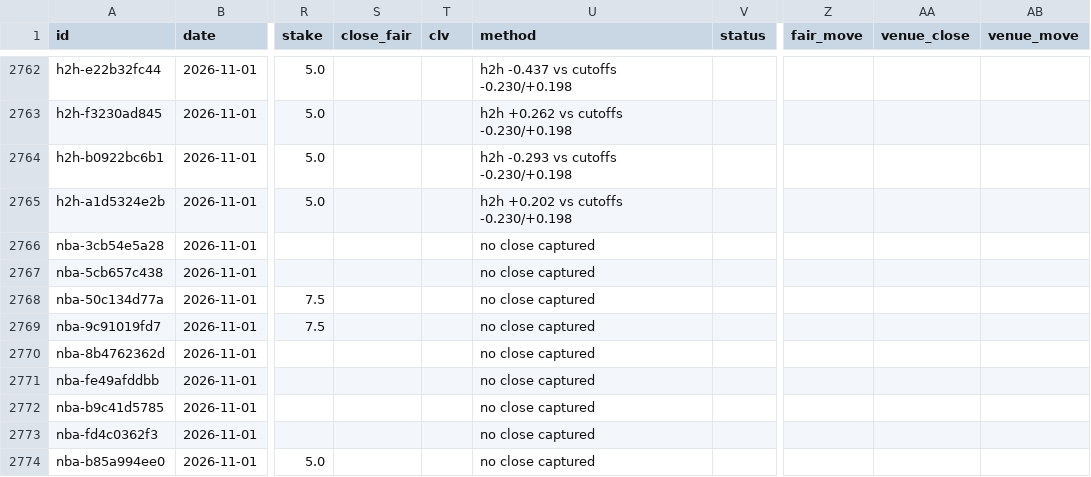
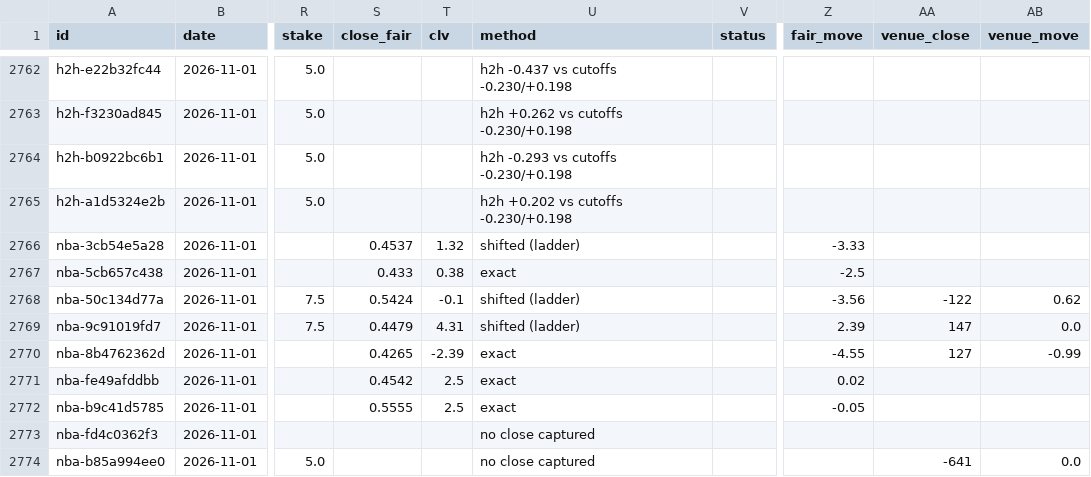
Before and after one commit to grahambirch99/closing-line-club, a CSV file: data/nba/paper.csv, drawn as a sheet; only a part is shown, gaps mark what is left out; the diff covers the shown part only; the diff names each change by its address in the sheet, - before the commit and + after, or states it on an @@ line.

Commit message:
nba paper 2026-11-01

```diff
--- a/data/nba/paper.csv
+++ b/data/nba/paper.csv
-S2766 (close_fair): (empty)
+S2766 (close_fair): 0.4537
-T2766 (clv): (empty)
+T2766 (clv): 1.32
-U2766 (method): no close captured
+U2766 (method): shifted (ladder)
-Z2766 (fair_move): (empty)
+Z2766 (fair_move): -3.33
-S2767 (close_fair): (empty)
+S2767 (close_fair): 0.433
-T2767 (clv): (empty)
+T2767 (clv): 0.38
-U2767 (method): no close captured
+U2767 (method): exact
-Z2767 (fair_move): (empty)
+Z2767 (fair_move): -2.5
-S2768 (close_fair): (empty)
+S2768 (close_fair): 0.5424
-T2768 (clv): (empty)
+T2768 (clv): -0.1
-U2768:U2769 (method): no close captured
+U2768:U2769 (method): shifted (ladder)
-Z2768 (fair_move): (empty)
+Z2768 (fair_move): -3.56
-AA2768 (venue_close): (empty)
+AA2768 (venue_close): -122
-AB2768 (venue_move): (empty)
+AB2768 (venue_move): 0.62
-S2769 (close_fair): (empty)
+S2769 (close_fair): 0.4479
-T2769 (clv): (empty)
+T2769 (clv): 4.31
-Z2769 (fair_move): (empty)
+Z2769 (fair_move): 2.39
-AA2769 (venue_close): (empty)
+AA2769 (venue_close): 147
-AB2769 (venue_move): (empty)
+AB2769 (venue_move): 0.0
-S2770 (close_fair): (empty)
+S2770 (close_fair): 0.4265
-T2770 (clv): (empty)
+T2770 (clv): -2.39
-U2770:U2772 (method): no close captured
+U2770:U2772 (method): exact
-Z2770 (fair_move): (empty)
+Z2770 (fair_move): -4.55
-AA2770 (venue_close): (empty)
+AA2770 (venue_close): 127
-AB2770 (venue_move): (empty)
+AB2770 (venue_move): -0.99
-S2771 (close_fair): (empty)
+S2771 (close_fair): 0.4542
-T2771:T2772 (clv): (empty)
+T2771:T2772 (clv): 2.5
-Z2771 (fair_move): (empty)
+Z2771 (fair_move): 0.02
-S2772 (close_fair): (empty)
+S2772 (close_fair): 0.5555
-Z2772 (fair_move): (empty)
+Z2772 (fair_move): -0.05
-AA2774 (venue_close): (empty)
+AA2774 (venue_close): -641
-AB2774 (venue_move): (empty)
+AB2774 (venue_move): 0.0
```
Also changed, not shown: 60 edited cells elsewhere in this file, 1 other file.
